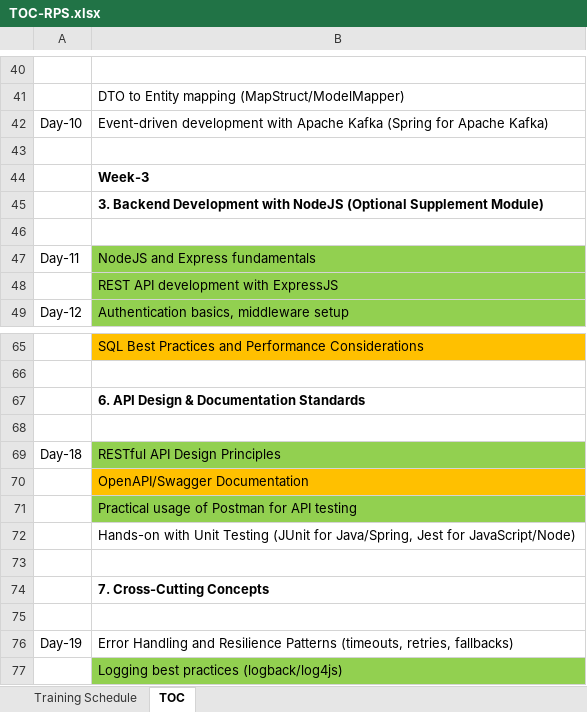
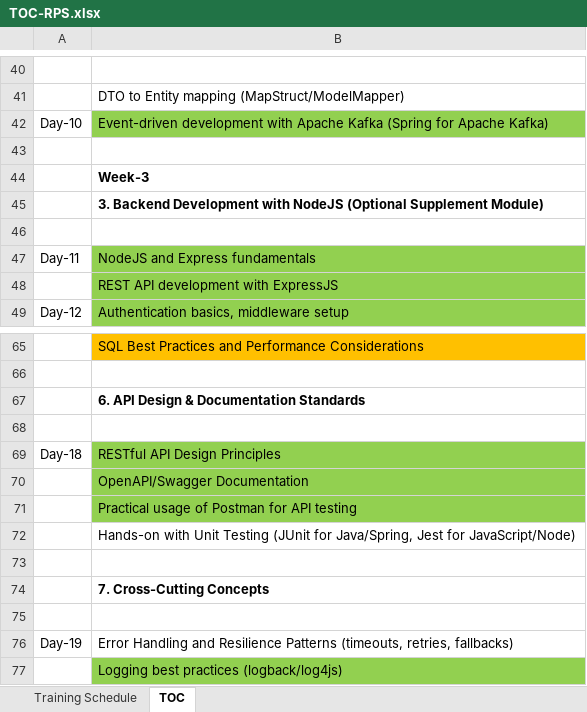
Before and after one commit to puneetvashisht/icici-training-2025, an Excel workbook: toc/TOC-RPS.xlsx, sheet TOC, drawn as a sheet; only a part is shown, gaps mark what is left out; values as stored, in another font and other column widths than the file's, no borders; the diff names each change by its address in the sheet, - before the commit and + after, or states it on an @@ line.

```diff
--- a/toc/TOC-RPS.xlsx (sheet TOC)
+++ b/toc/TOC-RPS.xlsx (sheet TOC)
-B42 fill: none
+B42 fill: #92D050
-B70 fill: #FFC000
+B70 fill: #92D050
```
Also changed, not shown: 11 other files.
